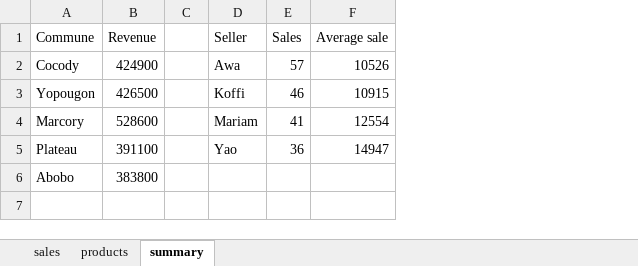
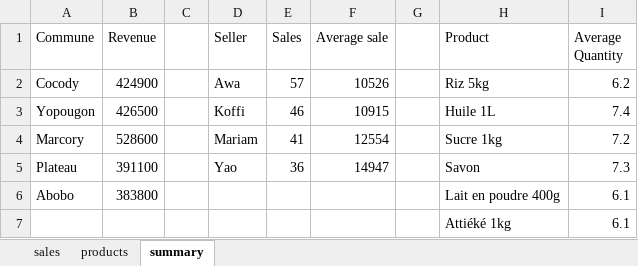
Before and after one commit to Emm0546/sales-formulas-practice, an Excel workbook: sales_formulas_practice.xlsx, sheet summary, drawn as a sheet; values as stored, in another font and other column widths than the file's, no borders; the diff names each change by its address in the sheet, - before the commit and + after, or states it on an @@ line.

Commit message:
Add files via upload

```diff
--- a/sales_formulas_practice.xlsx (sheet summary)
+++ b/sales_formulas_practice.xlsx (sheet summary)
+column G, empty
+column H (Product), rows 2-6: Riz 5kg | Huile 1L | Sucre 1kg | Savon | Lait en poudre 400g
+column I (Average Quantity), rows 2-6: 6.2 | 7.4 | 7.2 | 7.3 | 6.1
+row 7:  |  |  |  |  |  |  | Attiéké 1kg | 6.1
```
